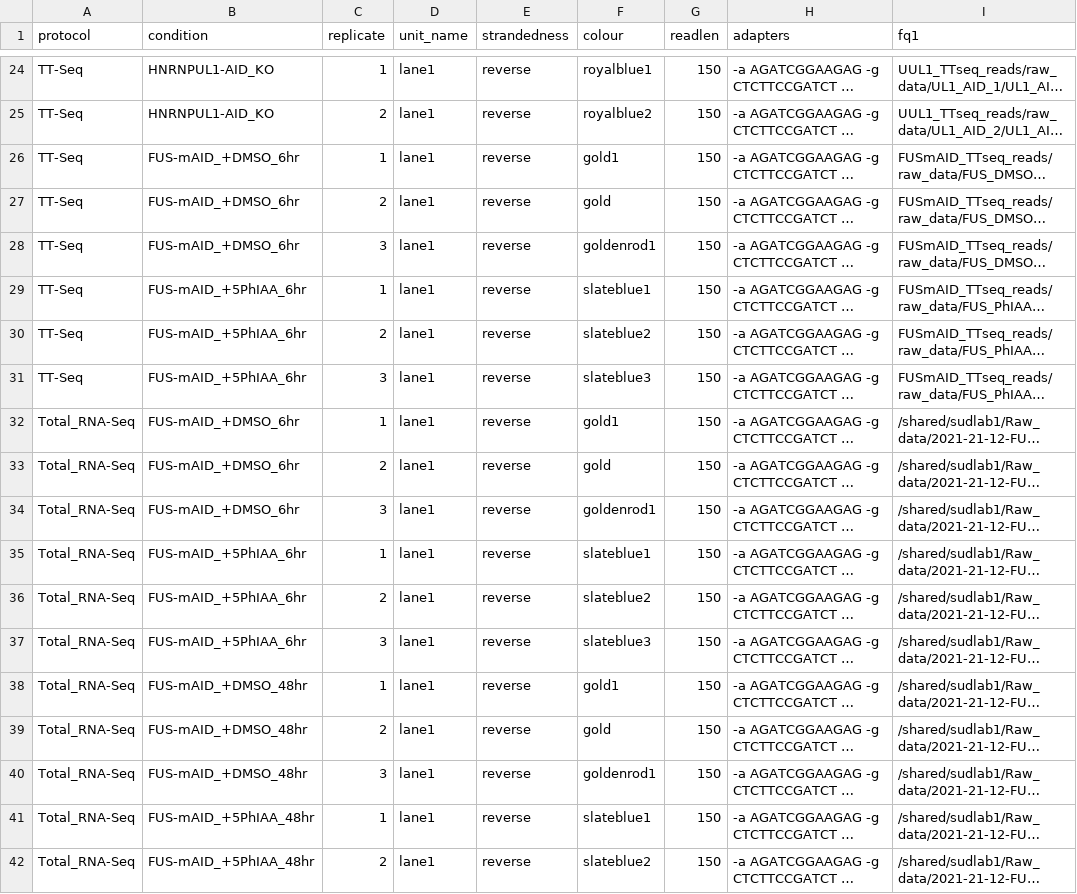
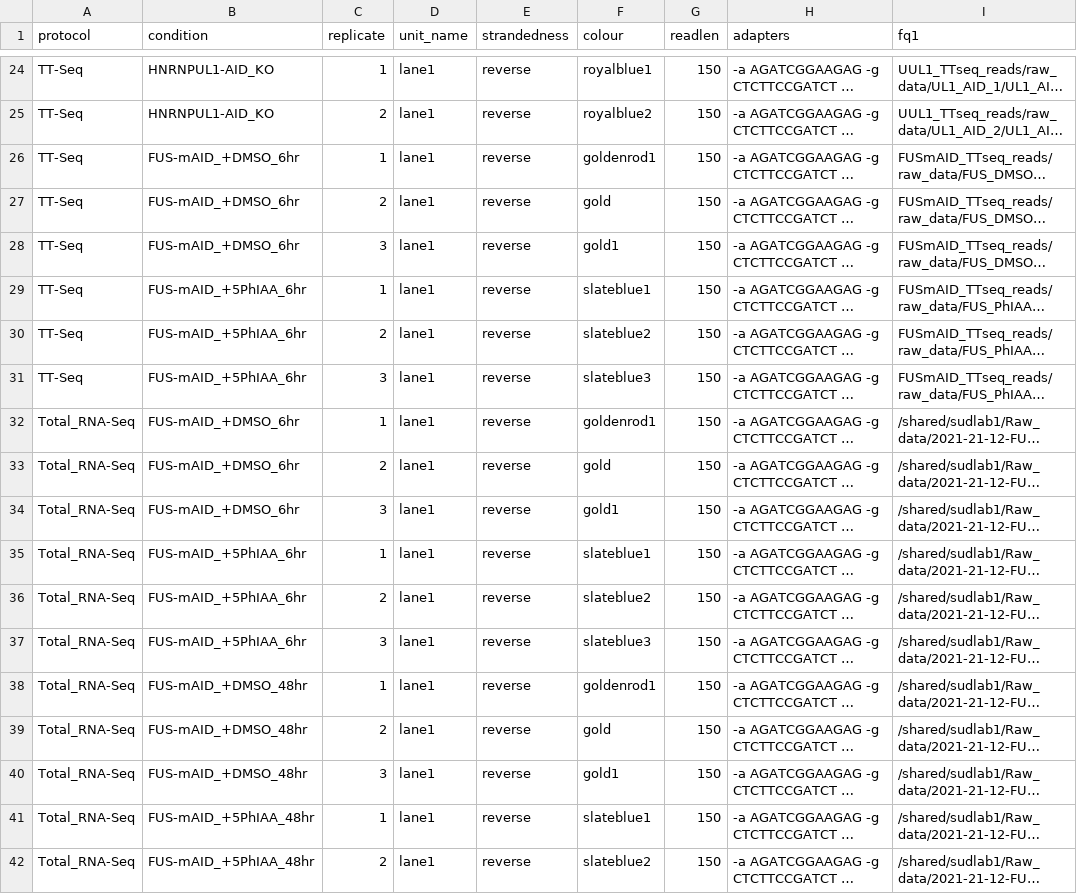
Before and after one commit to AngLi9849/RNASeqSnakemake, a TSV file: config/samples.tsv, drawn as a sheet; only a part is shown, gaps mark what is left out; long unchanged cells end in …; the diff names each change by its address in the sheet, - before the commit and + after, or states it on an @@ line.

```diff
--- a/config/samples.tsv
+++ b/config/samples.tsv
-F26 (colour): gold1
+F26 (colour): goldenrod1
-F28 (colour): goldenrod1
+F28 (colour): gold1
-F32 (colour): gold1
+F32 (colour): goldenrod1
-F34 (colour): goldenrod1
+F34 (colour): gold1
-F38 (colour): gold1
+F38 (colour): goldenrod1
-F40 (colour): goldenrod1
+F40 (colour): gold1
```
Also changed, not shown: config/experiments.tsv, 8 other files.
